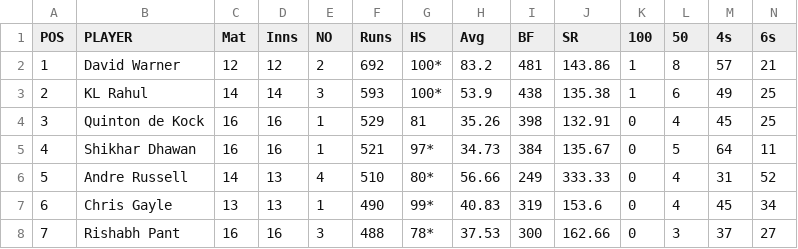
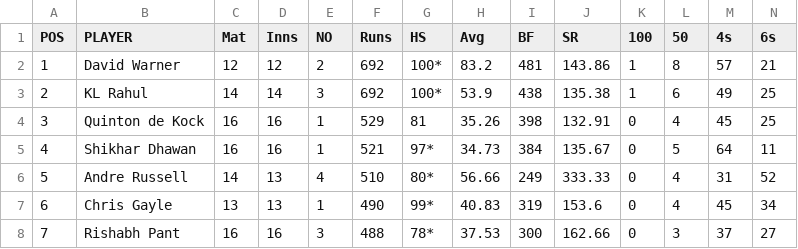
Before and after one commit to abhineetpratyush/ipl-league-analyser, a CSV file: src/main/resources/IPL2019BatsmenData.csv, drawn as a sheet; only a part is shown.

```diff
--- a/src/main/resources/IPL2019BatsmenData.csv
+++ b/src/main/resources/IPL2019BatsmenData.csv
@@ -2,3 +2,3 @@ POS,PLAYER,Mat,Inns,NO,Runs,HS,Avg,BF,SR,100,50,4s,6s
 1,David Warner,12,12,2,692,100*,83.2,481,143.86,1,8,57,21
-2,KL Rahul,14,14,3,593,100*,53.9,438,135.38,1,6,49,25
+2,KL Rahul,14,14,3,692,100*,53.9,438,135.38,1,6,49,25
 3,Quinton de Kock,16,16,1,529,81,35.26,398,132.91,0,4,45,25
```
Also changed, not shown: 2 other files.
